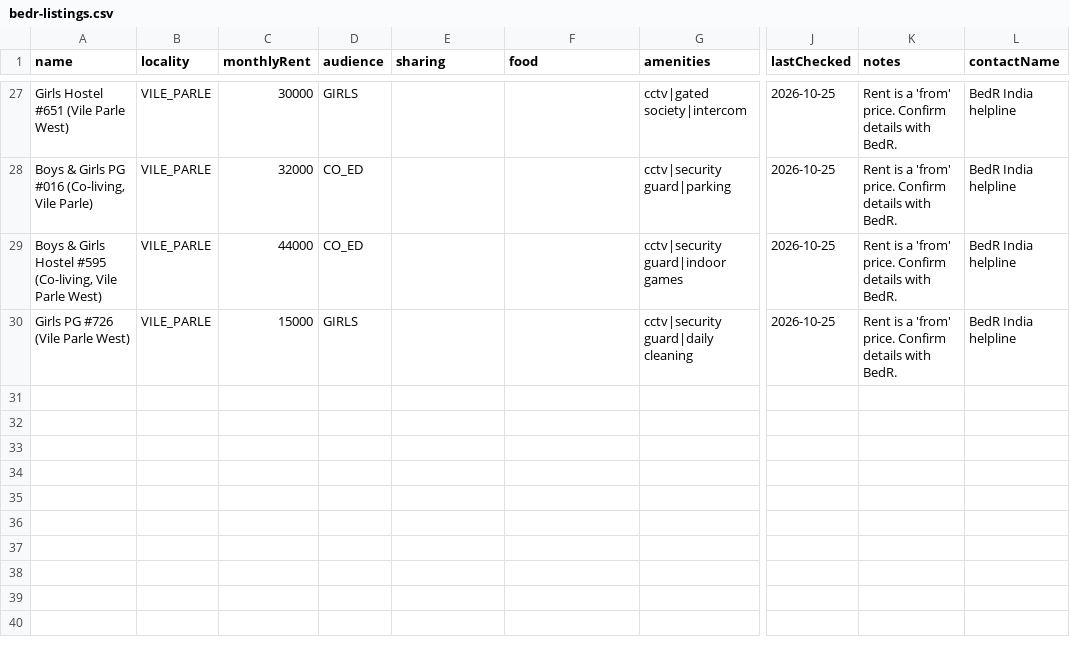
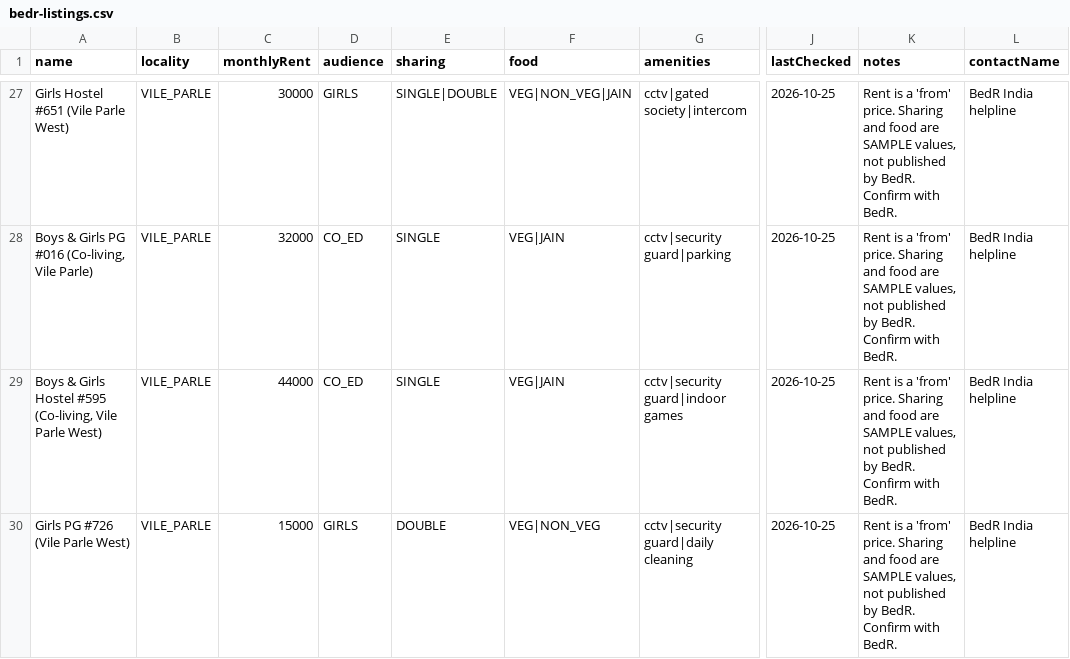
Before and after one commit to tt2-hash/NoBroker-, a CSV file: src/main/resources/data/bedr-listings.csv, drawn as a sheet; only a part is shown, gaps mark what is left out; the diff covers the shown part only; the diff names each change by its address in the sheet, - before the commit and + after, or states it on an @@ line.

```diff
--- a/src/main/resources/data/bedr-listings.csv
+++ b/src/main/resources/data/bedr-listings.csv
-E27 (sharing): (empty)
+E27 (sharing): SINGLE|DOUBLE
-F27 (food): (empty)
+F27 (food): VEG|NON_VEG|JAIN
-K27:K30 (notes): …'from' price. Confirm details with BedR.
+K27:K30 (notes): …'from' price. Sharing and food are SAMPLE values, not published by BedR. Confirm with BedR.
-E28:E29 (sharing): (empty)
+E28:E29 (sharing): SINGLE
-F28:F29 (food): (empty)
+F28:F29 (food): VEG|JAIN
-E30 (sharing): (empty)
+E30 (sharing): DOUBLE
-F30 (food): (empty)
+F30 (food): VEG|NON_VEG
```
Also changed, not shown: 74 edited cells elsewhere in this file.
